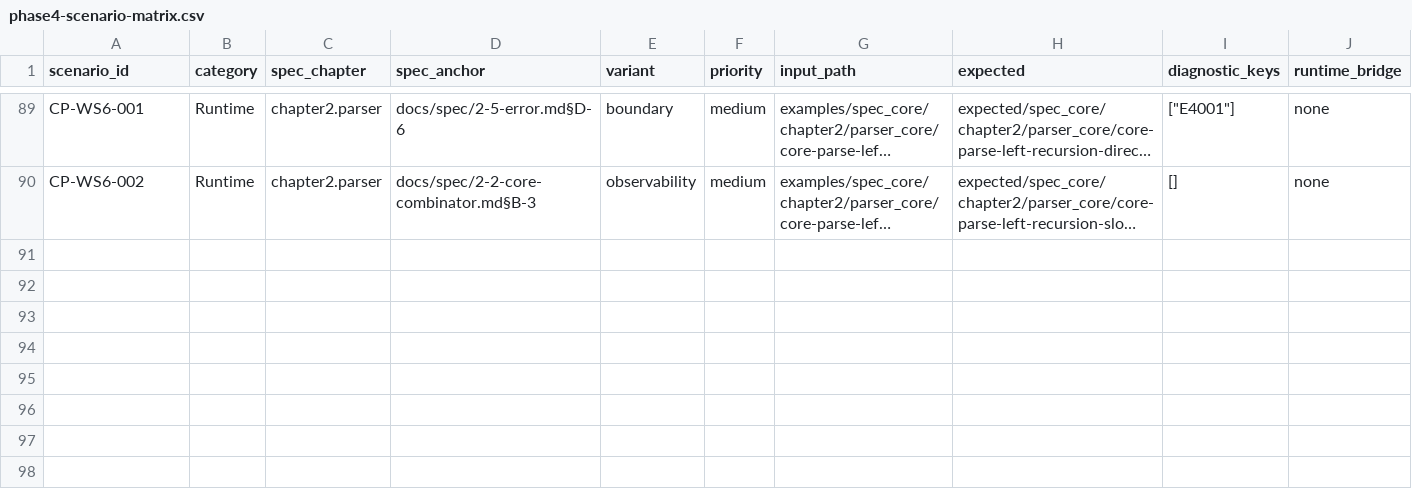
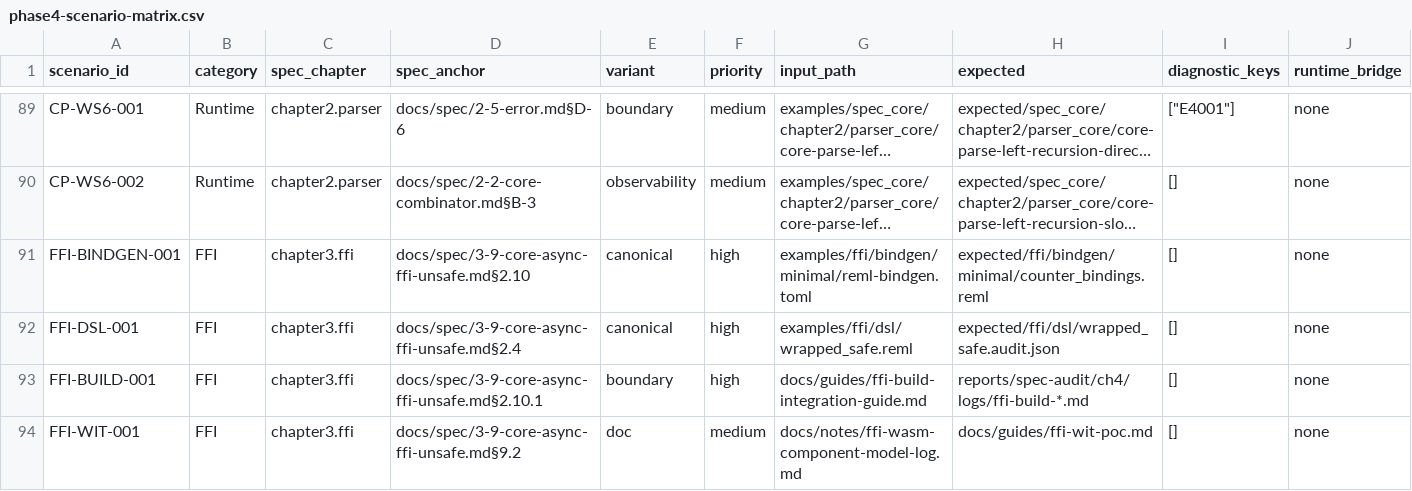
Before and after one commit to dolphilia/reml, a CSV file: docs/plans/bootstrap-roadmap/assets/phase4-scenario-matrix.csv, drawn as a sheet; only a part is shown, gaps mark what is left out; long unchanged cells end in …; rows hold the shown columns only; the diff names each change by its address in the sheet, - before the commit and + after, or states it on an @@ line.

```diff
--- a/docs/plans/bootstrap-roadmap/assets/phase4-scenario-matrix.csv
+++ b/docs/plans/bootstrap-roadmap/assets/phase4-scenario-matrix.csv
+row 91: FFI-BINDGEN-001 | FFI | chapter3.ffi | docs/spec/3-9-core-async-ffi-unsafe.md§2.10 | canonical | high | examples/ffi/bindgen/minimal/reml-bindgen.toml | expected/ffi/bindgen/minimal/counter_bindings.reml | [] | none
+row 92: FFI-DSL-001 | FFI | chapter3.ffi | docs/spec/3-9-core-async-ffi-unsafe.md§2.4 | canonical | high | examples/ffi/dsl/wrapped_safe.reml | expected/ffi/dsl/wrapped_safe.audit.json | [] | none
+row 93: FFI-BUILD-001 | FFI | chapter3.ffi | docs/spec/3-9-core-async-ffi-unsafe.md§2.10.1 | boundary | high | docs/guides/ffi-build-integration-guide.md | reports/spec-audit/ch4/logs/ffi-build-*.md | [] | none
+row 94: FFI-WIT-001 | FFI | chapter3.ffi | docs/spec/3-9-core-async-ffi-unsafe.md§9.2 | doc | medium | docs/notes/ffi-wasm-component-model-log.md | docs/guides/ffi-wit-poc.md | [] | none
```
Also changed, not shown: 3 other files.
